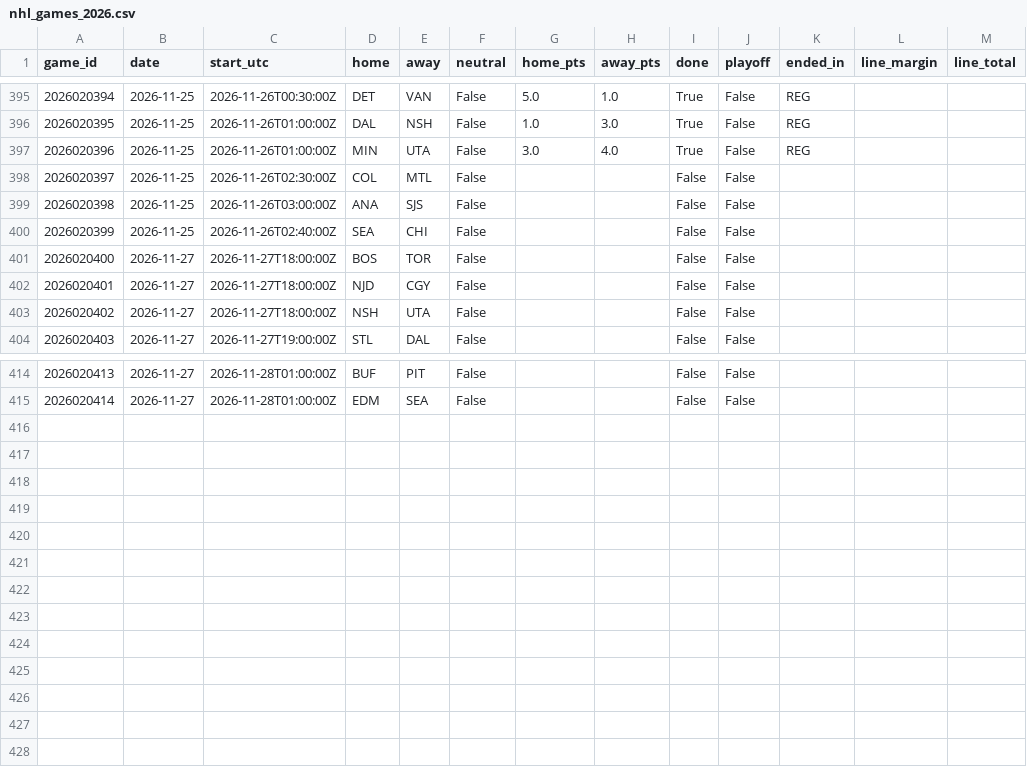
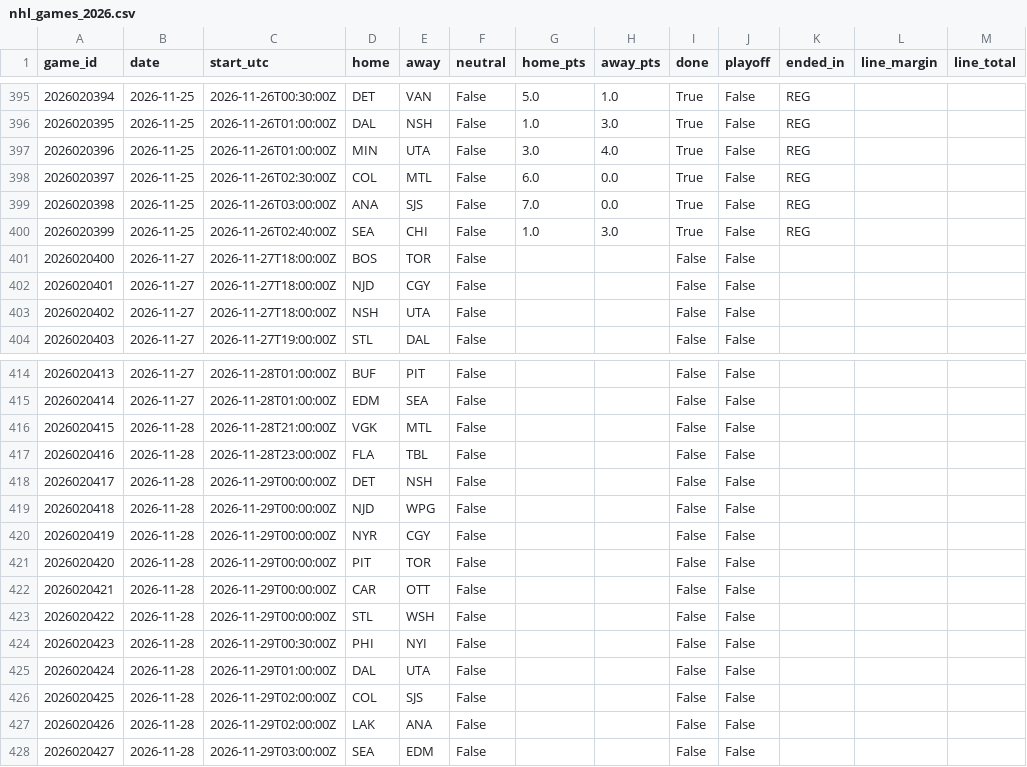
Before and after one commit to willyjo423/nfl-forecast, a CSV file: data/cache/nhl_games_2026.csv, drawn as a sheet; only a part is shown, gaps mark what is left out.

```diff
--- a/data/cache/nhl_games_2026.csv
+++ b/data/cache/nhl_games_2026.csv
@@ -397,5 +397,5 @@ game_id,date,start_utc,home,away,neutral,home_pts,away_pts,done,playoff,ended_in
 2026020396,2026-11-25,2026-11-26T01:00:00Z,MIN,UTA,False,3.0,4.0,True,False,REG,,
-2026020397,2026-11-25,2026-11-26T02:30:00Z,COL,MTL,False,,,False,False,,,
-2026020398,2026-11-25,2026-11-26T03:00:00Z,ANA,SJS,False,,,False,False,,,
-2026020399,2026-11-25,2026-11-26T02:40:00Z,SEA,CHI,False,,,False,False,,,
+2026020397,2026-11-25,2026-11-26T02:30:00Z,COL,MTL,False,6.0,0.0,True,False,REG,,
+2026020398,2026-11-25,2026-11-26T03:00:00Z,ANA,SJS,False,7.0,0.0,True,False,REG,,
+2026020399,2026-11-25,2026-11-26T02:40:00Z,SEA,CHI,False,1.0,3.0,True,False,REG,,
 2026020400,2026-11-27,2026-11-27T18:00:00Z,BOS,TOR,False,,,False,False,,,
@@ -415 +415,14 @@ game_id,date,start_utc,home,away,neutral,home_pts,away_pts,done,playoff,ended_in
 2026020414,2026-11-27,2026-11-28T01:00:00Z,EDM,SEA,False,,,False,False,,,
+2026020415,2026-11-28,2026-11-28T21:00:00Z,VGK,MTL,False,,,False,False,,,
+2026020416,2026-11-28,2026-11-28T23:00:00Z,FLA,TBL,False,,,False,False,,,
+2026020417,2026-11-28,2026-11-29T00:00:00Z,DET,NSH,False,,,False,False,,,
+2026020418,2026-11-28,2026-11-29T00:00:00Z,NJD,WPG,False,,,False,False,,,
+2026020419,2026-11-28,2026-11-29T00:00:00Z,NYR,CGY,False,,,False,False,,,
+2026020420,2026-11-28,2026-11-29T00:00:00Z,PIT,TOR,False,,,False,False,,,
+2026020421,2026-11-28,2026-11-29T00:00:00Z,CAR,OTT,False,,,False,False,,,
+2026020422,2026-11-28,2026-11-29T00:00:00Z,STL,WSH,False,,,False,False,,,
+2026020423,2026-11-28,2026-11-29T00:30:00Z,PHI,NYI,False,,,False,False,,,
+2026020424,2026-11-28,2026-11-29T01:00:00Z,DAL,UTA,False,,,False,False,,,
+2026020425,2026-11-28,2026-11-29T02:00:00Z,COL,SJS,False,,,False,False,,,
+2026020426,2026-11-28,2026-11-29T02:00:00Z,LAK,ANA,False,,,False,False,,,
+2026020427,2026-11-28,2026-11-29T03:00:00Z,SEA,EDM,False,,,False,False,,,
```
Also changed, not shown: data/cache/nba_games_2026.csv, data/cache/nhl_goalies_2026.csv, 6 other files.
